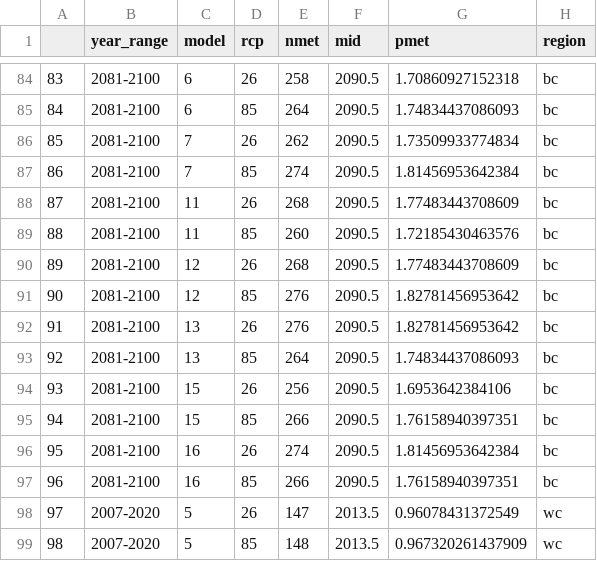
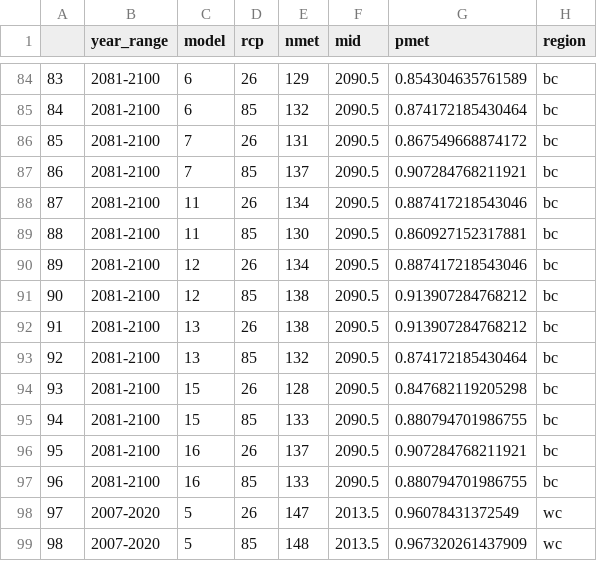
Before and after one commit to pinskylab/ClimateAndMSP, a CSV file: output/goalsmetbymod_2per_all.csv, drawn as a sheet; only a part is shown, gaps mark what is left out; the diff covers the shown part only.

```diff
--- a/output/goalsmetbymod_2per_all.csv
+++ b/output/goalsmetbymod_2per_all.csv
@@ -84,15 +84,15 @@
-"83","2081-2100",6,26,258,2090.5,1.70860927152318,"bc"
-"84","2081-2100",6,85,264,2090.5,1.74834437086093,"bc"
-"85","2081-2100",7,26,262,2090.5,1.73509933774834,"bc"
-"86","2081-2100",7,85,274,2090.5,1.81456953642384,"bc"
-"87","2081-2100",11,26,268,2090.5,1.77483443708609,"bc"
-"88","2081-2100",11,85,260,2090.5,1.72185430463576,"bc"
-"89","2081-2100",12,26,268,2090.5,1.77483443708609,"bc"
-"90","2081-2100",12,85,276,2090.5,1.82781456953642,"bc"
-"91","2081-2100",13,26,276,2090.5,1.82781456953642,"bc"
-"92","2081-2100",13,85,264,2090.5,1.74834437086093,"bc"
-"93","2081-2100",15,26,256,2090.5,1.6953642384106,"bc"
-"94","2081-2100",15,85,266,2090.5,1.76158940397351,"bc"
-"95","2081-2100",16,26,274,2090.5,1.81456953642384,"bc"
-"96","2081-2100",16,85,266,2090.5,1.76158940397351,"bc"
+"83","2081-2100",6,26,129,2090.5,0.854304635761589,"bc"
+"84","2081-2100",6,85,132,2090.5,0.874172185430464,"bc"
+"85","2081-2100",7,26,131,2090.5,0.867549668874172,"bc"
+"86","2081-2100",7,85,137,2090.5,0.907284768211921,"bc"
+"87","2081-2100",11,26,134,2090.5,0.887417218543046,"bc"
+"88","2081-2100",11,85,130,2090.5,0.860927152317881,"bc"
+"89","2081-2100",12,26,134,2090.5,0.887417218543046,"bc"
+"90","2081-2100",12,85,138,2090.5,0.913907284768212,"bc"
+"91","2081-2100",13,26,138,2090.5,0.913907284768212,"bc"
+"92","2081-2100",13,85,132,2090.5,0.874172185430464,"bc"
+"93","2081-2100",15,26,128,2090.5,0.847682119205298,"bc"
+"94","2081-2100",15,85,133,2090.5,0.880794701986755,"bc"
+"95","2081-2100",16,26,137,2090.5,0.907284768211921,"bc"
+"96","2081-2100",16,85,133,2090.5,0.880794701986755,"bc"
 "97","2007-2020",5,26,147,2013.5,0.96078431372549,"wc"
```
Also changed, not shown: 36 edited cells elsewhere in this file, output/goalsmetbymod_hist_all.csv, 4 other files.
